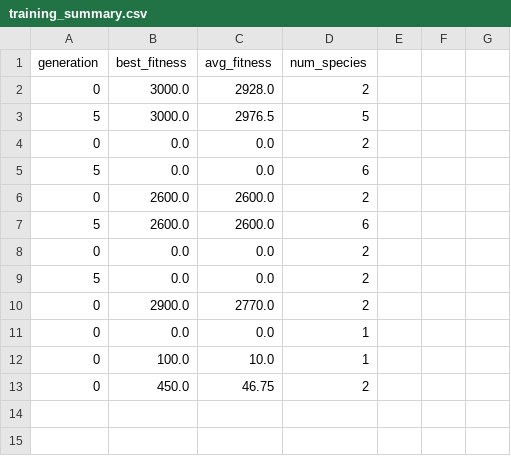
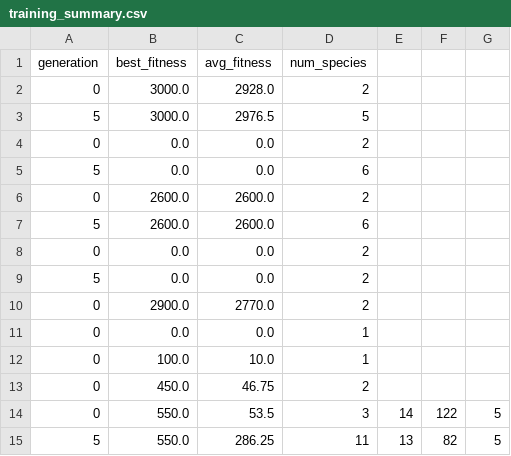
Before and after one commit to noascape/Mario-Kart_Evolutionary-Computing, a CSV file: training_summary.csv, drawn as a sheet.

Commit message:
training started

```diff
--- a/training_summary.csv
+++ b/training_summary.csv
@@ -13 +13,3 @@ generation,best_fitness,avg_fitness,num_species
 0,450.0,46.75,2
+0,550.0,53.5,3,14,122,5
+5,550.0,286.25,11,13,82,5
```
Also changed, not shown: 23 other files.
